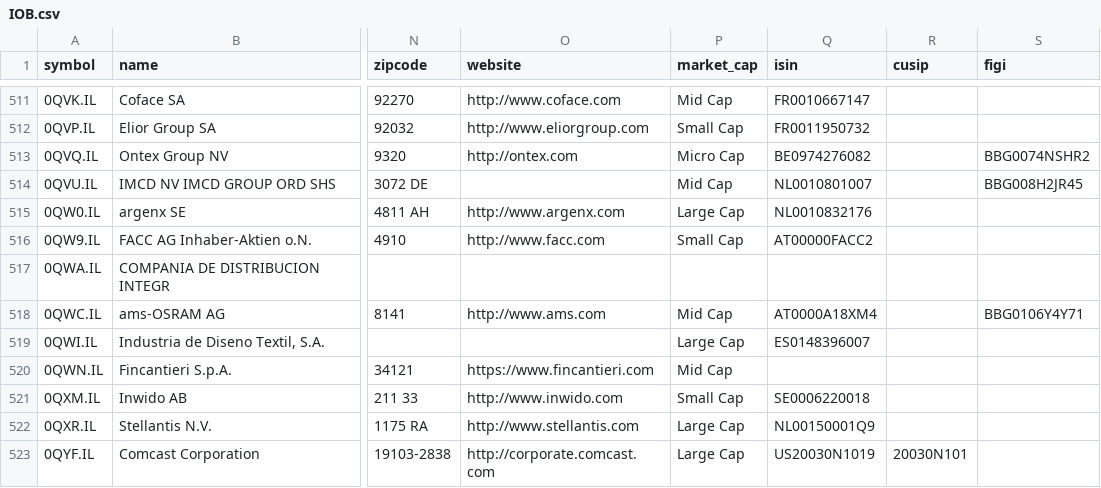
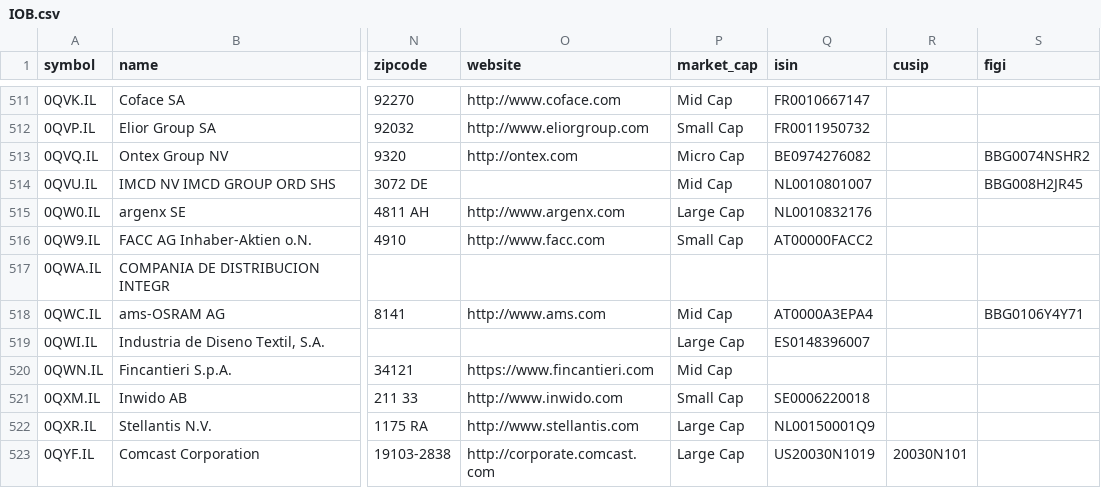
Before and after one commit to JerBouma/FinanceDatabase, a CSV file: database/equities/IOB.csv, drawn as a sheet; only a part is shown, gaps mark what is left out; the diff names each change by its address in the sheet, - before the commit and + after, or states it on an @@ line.

```diff
--- a/database/equities/IOB.csv
+++ b/database/equities/IOB.csv
-Q518 (isin): AT0000A18XM4
+Q518 (isin): AT0000A3EPA4
```
Also changed, not shown: database/equities/TLO.csv, 8 other files.
